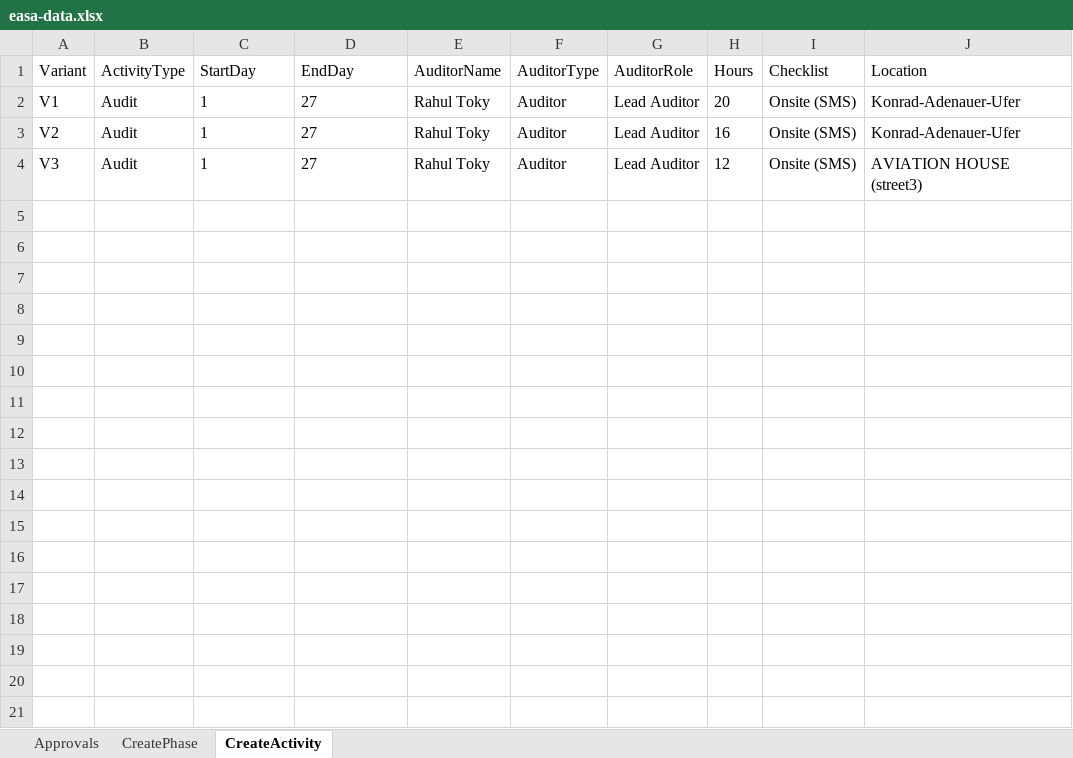
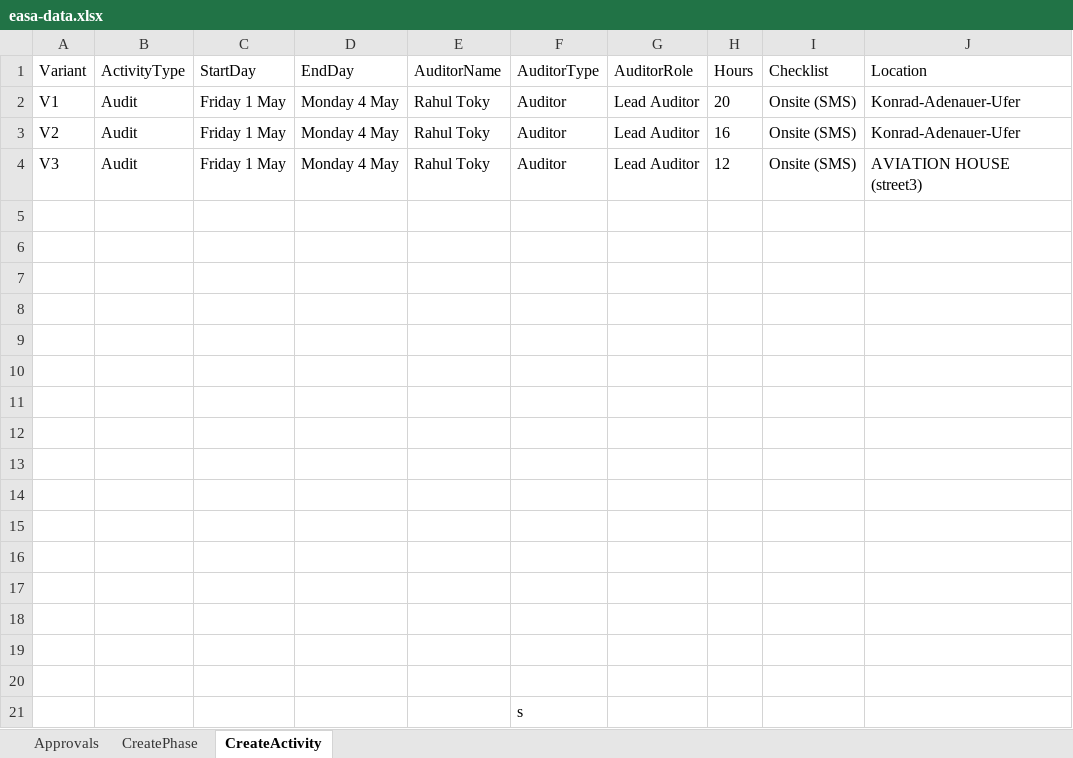
Before and after one commit to vineetihemdani009/easa-demo, an Excel workbook: EASAAutomationWorkFlows/data/easa-data.xlsx, sheet CreateActivity, drawn as a sheet; values as stored, in another font and other column widths than the file's, no borders; the diff names each change by its address in the sheet, - before the commit and + after, or states it on an @@ line.

```diff
--- a/EASAAutomationWorkFlows/data/easa-data.xlsx (sheet CreateActivity)
+++ b/EASAAutomationWorkFlows/data/easa-data.xlsx (sheet CreateActivity)
-C2:C4 (StartDay): 1
+C2:C4 (StartDay): Friday 1 May
-D2:D4 (EndDay): 27
+D2:D4 (EndDay): Monday 4 May
+row 5: (empty)
+row 6: (empty)
+row 7: (empty)
+row 8: (empty)
+row 9: (empty)
+row 10: (empty)
+row 11: (empty)
+row 12: (empty)
+row 13: (empty)
+row 14: (empty)
+row 15: (empty)
+row 16: (empty)
+row 17: (empty)
+row 18: (empty)
+row 19: (empty)
+row 20: (empty)
+row 21:  |  |  |  |  | s
```
Also changed, not shown: sheet CreatePhase, 3 other files.
